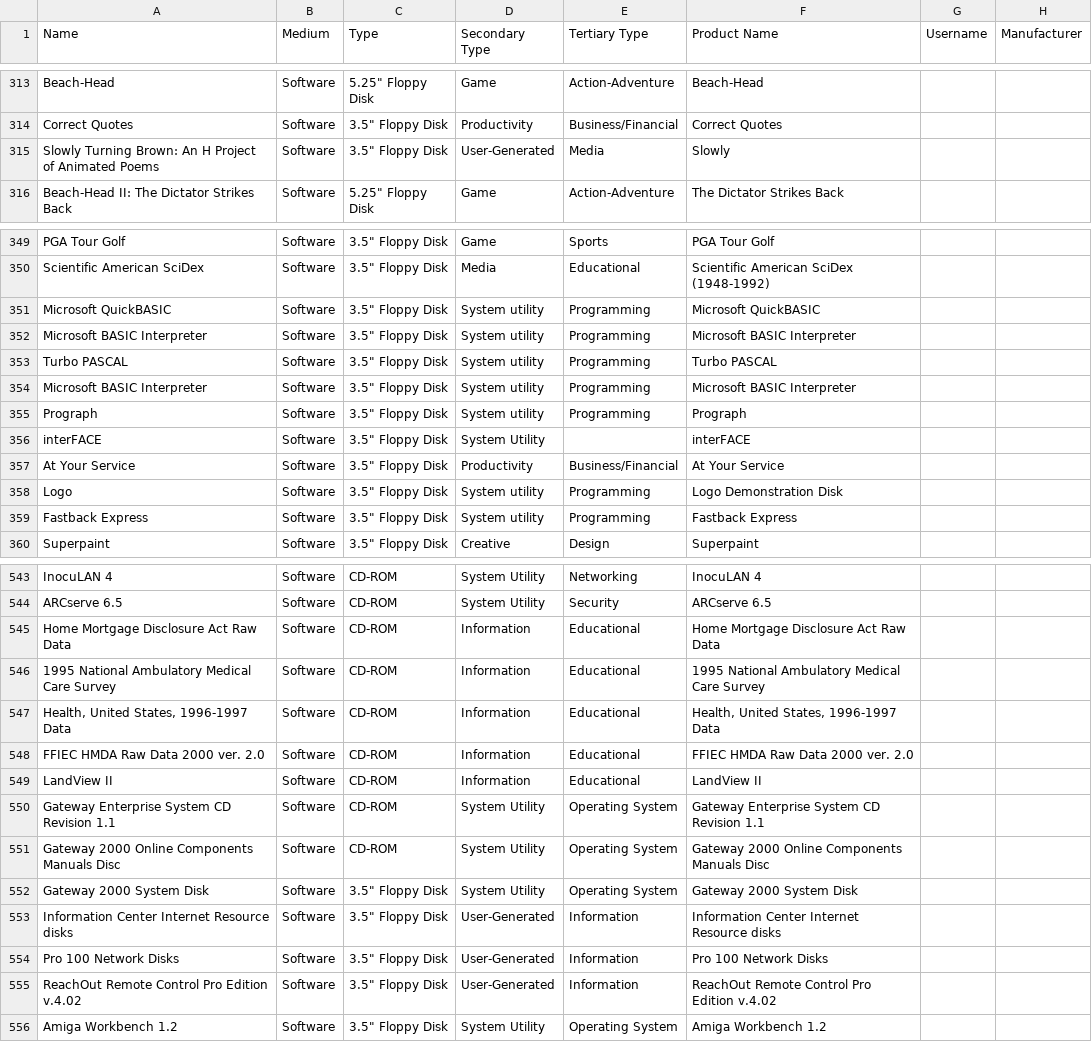
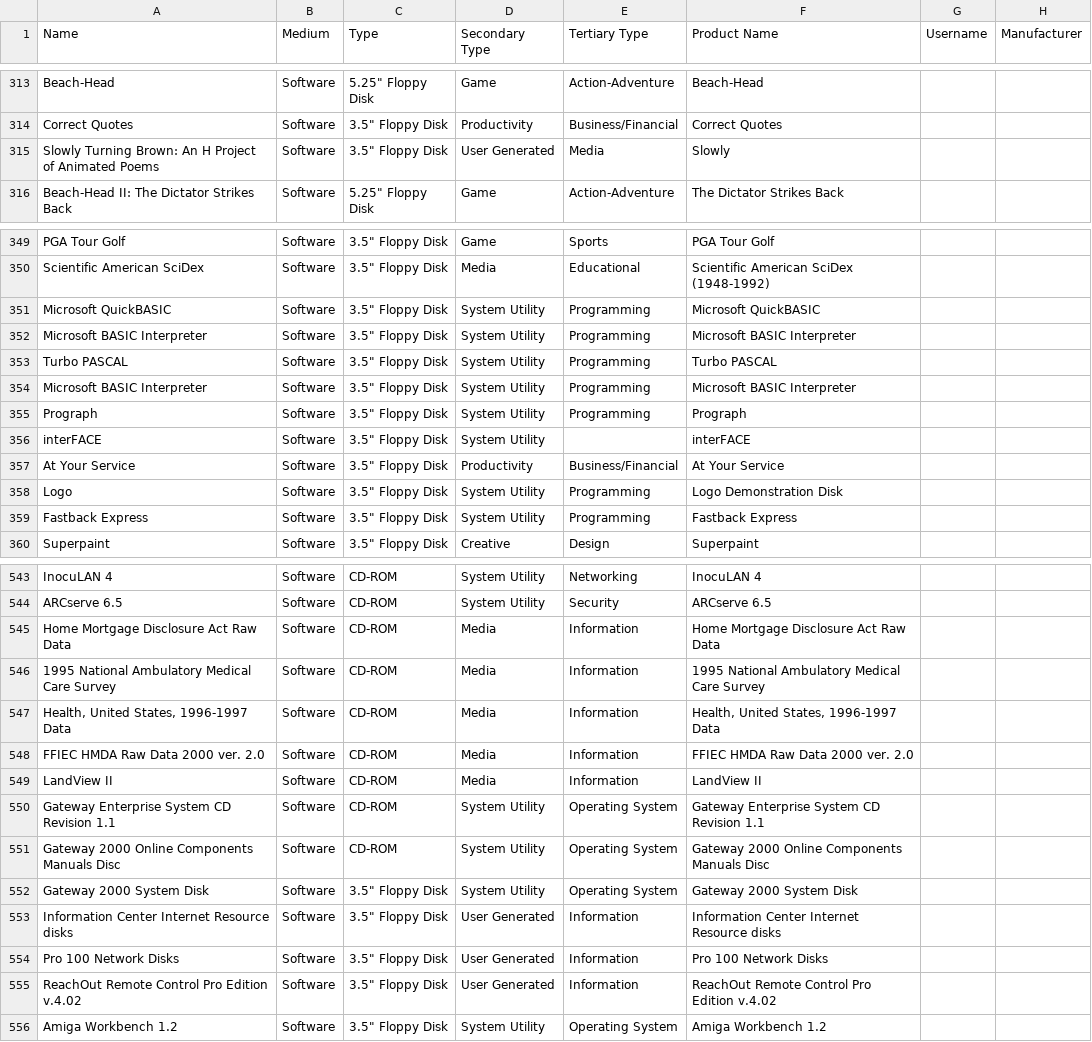
Before and after one commit to MediaArchaeologyLab/catalogue, a CSV file: Software.csv, drawn as a sheet; only a part is shown, gaps mark what is left out; the diff covers the shown part only; the diff names each change by its address in the sheet, - before the commit and + after, or states it on an @@ line.

Commit message:
Update Software.csv

```diff
--- a/Software.csv
+++ b/Software.csv
-D315 (Secondary Type): User-Generated
+D315 (Secondary Type): User Generated
-D351:D355 (Secondary Type): System utility
+D351:D355 (Secondary Type): System Utility
-D358:D359 (Secondary Type): System utility
+D358:D359 (Secondary Type): System Utility
-D545:D549 (Secondary Type): Information
+D545:D549 (Secondary Type): Media
-E545:E549 (Tertiary Type): Educational
+E545:E549 (Tertiary Type): Information
-D553:D555 (Secondary Type): User-Generated
+D553:D555 (Secondary Type): User Generated
```
Also changed, not shown: 10 edited cells elsewhere in this file.
